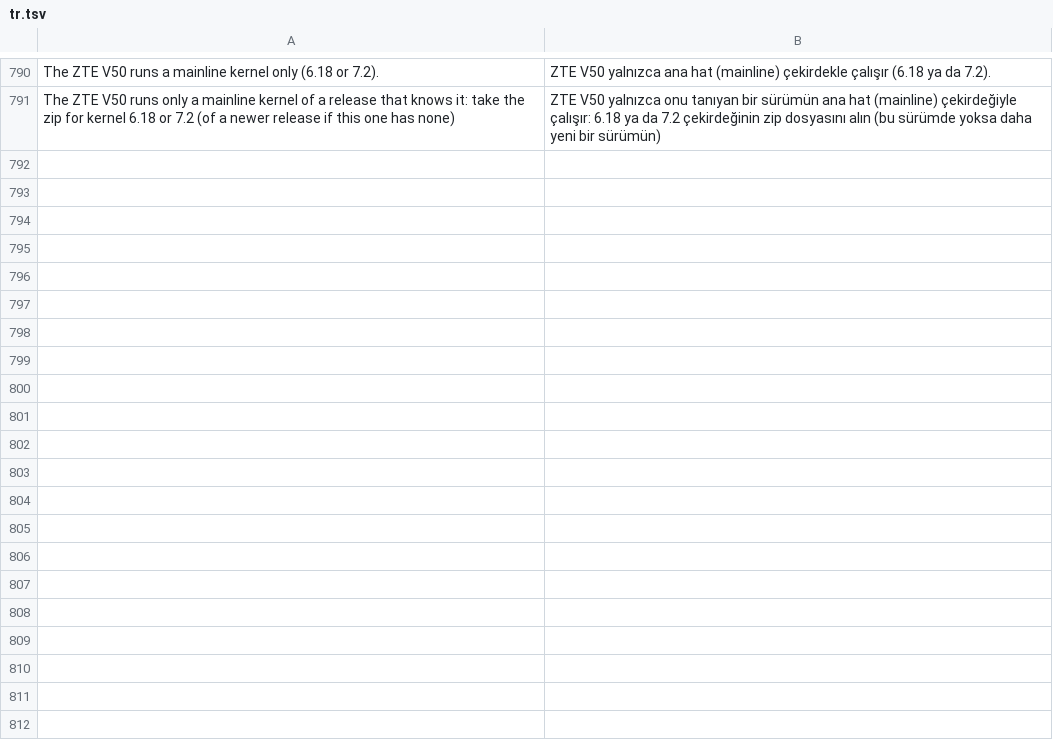
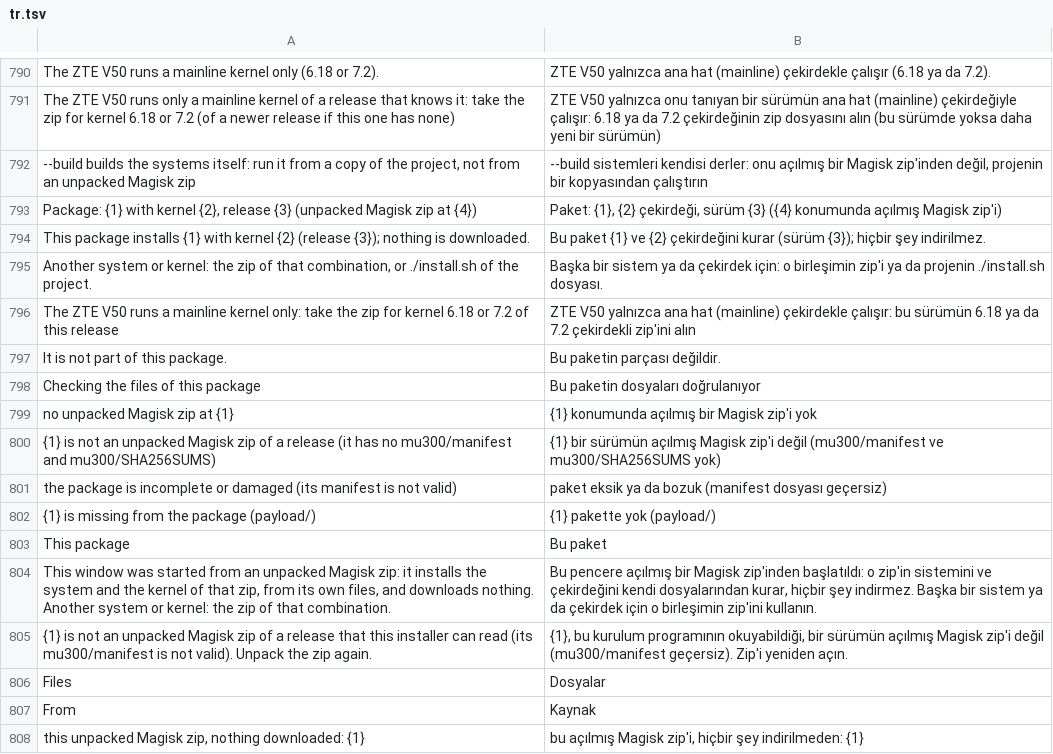
Before and after one commit to liuwang97/mu300-wrt, a TSV file: i18n/tr.tsv, drawn as a sheet; only a part is shown, gaps mark what is left out.

```diff
--- a/i18n/tr.tsv
+++ b/i18n/tr.tsv
@@ -791 +791,18 @@ The ZTE V50 runs a mainline kernel only (6.18 or 7.2).	ZTE V50 yalnızca ana hat
 The ZTE V50 runs only a mainline kernel of a release that knows it: take the zip for kernel 6.18 or 7.2 (of a newer release if this one has none)	ZTE V50 yalnızca onu tanıyan bir sürümün ana hat (mainline) çekirdeğiyle çalışır: 6.18 ya da 7.2 çekirdeğinin zip dosyasını alın (bu sürümde yoksa daha yeni bir sürümün)
+--build builds the systems itself: run it from a copy of the project, not from an unpacked Magisk zip	--build sistemleri kendisi derler: onu açılmış bir Magisk zip'inden değil, projenin bir kopyasından çalıştırın
+Package: {1} with kernel {2}, release {3} (unpacked Magisk zip at {4})	Paket: {1}, {2} çekirdeği, sürüm {3} ({4} konumunda açılmış Magisk zip'i)
+This package installs {1} with kernel {2} (release {3}); nothing is downloaded.	Bu paket {1} ve {2} çekirdeğini kurar (sürüm {3}); hiçbir şey indirilmez.
+Another system or kernel: the zip of that combination, or ./install.sh of the project.	Başka bir sistem ya da çekirdek için: o birleşimin zip'i ya da projenin ./install.sh dosyası.
+The ZTE V50 runs a mainline kernel only: take the zip for kernel 6.18 or 7.2 of this release	ZTE V50 yalnızca ana hat (mainline) çekirdekle çalışır: bu sürümün 6.18 ya da 7.2 çekirdekli zip'ini alın
+It is not part of this package.	Bu paketin parçası değildir.
+Checking the files of this package	Bu paketin dosyaları doğrulanıyor
+no unpacked Magisk zip at {1}	{1} konumunda açılmış bir Magisk zip'i yok
+{1} is not an unpacked Magisk zip of a release (it has no mu300/manifest and mu300/SHA256SUMS)	{1} bir sürümün açılmış Magisk zip'i değil (mu300/manifest ve mu300/SHA256SUMS yok)
+the package is incomplete or damaged (its manifest is not valid)	paket eksik ya da bozuk (manifest dosyası geçersiz)
+{1} is missing from the package (payload/)	{1} pakette yok (payload/)
+This package	Bu paket
+This window was started from an unpacked Magisk zip: it installs the system and the kernel of that zip, from its own files, and downloads nothing. Another system or kernel: the zip of that combination.	Bu pencere açılmış bir Magisk zip'inden başlatıldı: o zip'in sistemini ve çekirdeğini kendi dosyalarından kurar, hiçbir şey indirmez. Başka bir sistem ya da çekirdek için o birleşimin zip'ini kullanın.
+{1} is not an unpacked Magisk zip of a release that this installer can read (its mu300/manifest is not valid). Unpack the zip again.	{1}, bu kurulum programının okuyabildiği, bir sürümün açılmış Magisk zip'i değil (mu300/manifest geçersiz). Zip'i yeniden açın.
+Files	Dosyalar
+From	Kaynak
+this unpacked Magisk zip, nothing downloaded: {1}	bu açılmış Magisk zip'i, hiçbir şey indirilmeden: {1}
```
Also changed, not shown: i18n/zh.tsv, 5 other files.
